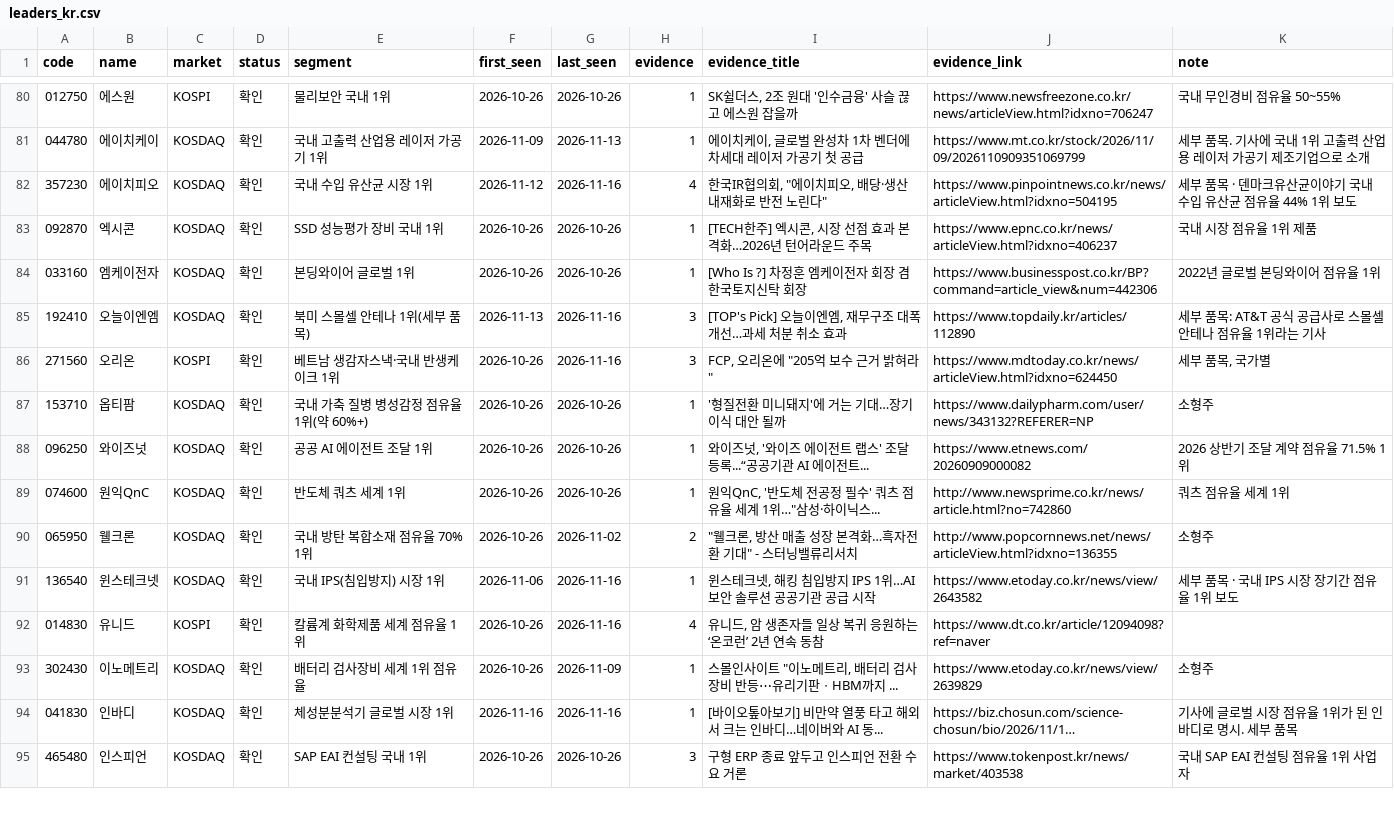
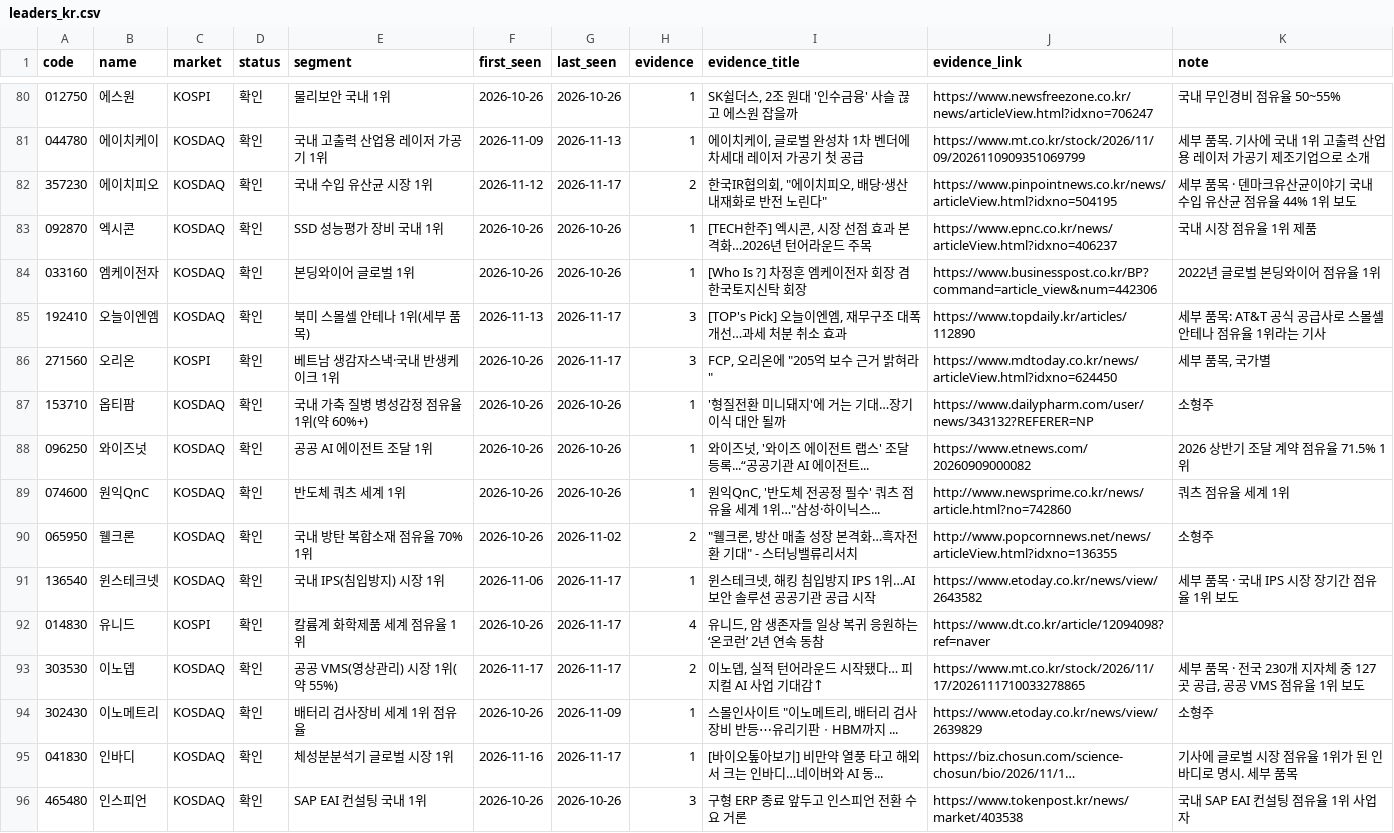
Before and after one commit to kdj950323-glitch/todo, a CSV file: kr-leaders/state/leaders_kr.csv, drawn as a sheet; only a part is shown, gaps mark what is left out; long unchanged cells end in …; addresses are those after the commit; the diff covers the shown part only; the diff names each change by its address in the sheet, - before the commit and + after, or states it on an @@ line.

```diff
--- a/kr-leaders/state/leaders_kr.csv
+++ b/kr-leaders/state/leaders_kr.csv
-G82 (last_seen): 2026-11-16
+G82 (last_seen): 2026-11-17
-H82 (evidence): 4
+H82 (evidence): 2
-G85:G86 (last_seen): 2026-11-16
+G85:G86 (last_seen): 2026-11-17
-G91:G92 (last_seen): 2026-11-16
+G91:G92 (last_seen): 2026-11-17
+row 93: 303530 | 이노뎁 | KOSDAQ | 확인 | 공공 VMS(영상관리) 시장 1위(약 55%) | 2026-11-17 | 2026-11-17 | 2 | 이노뎁, 실적 턴어라운드 시작됐다… 피지컬 AI 사업 기대감↑ | https://www.mt.co.kr/stock/2026/11/17/2026111710033278865 | 세부 품목 · 전국 230개 지자체 중 127곳 공급, 공공 VMS 점유율 1위 보도
-G95 (last_seen): 2026-11-16
+G95 (last_seen): 2026-11-17
```
Also changed, not shown: 3 added rows, 1 removed row and 85 edited cells elsewhere in this file, kr-leaders/state/kr_flow.csv, kr-leaders/state/kr_news_seen.csv, 7 other files.
